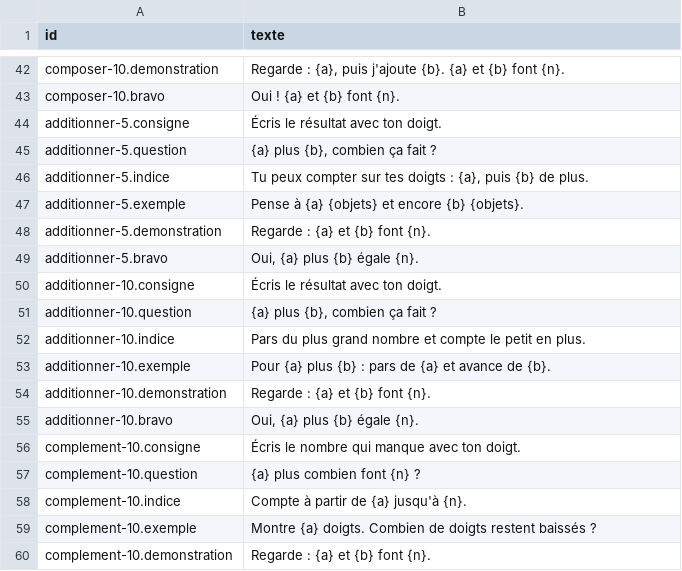
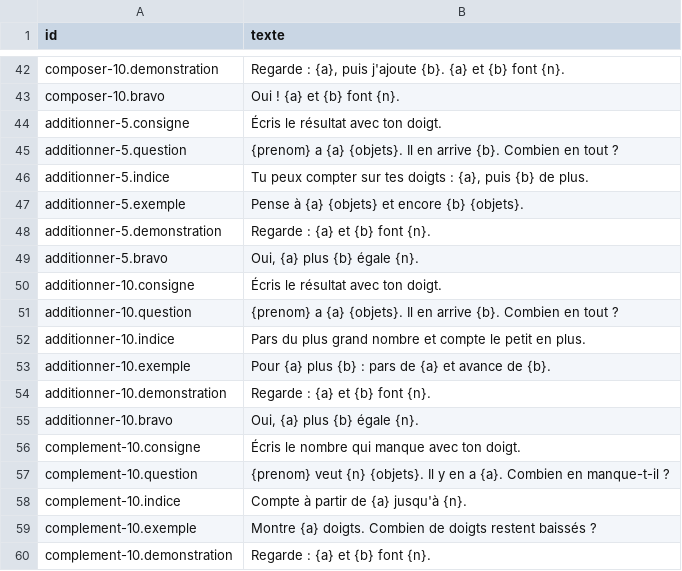
Before and after one commit to raantss18/zanakiantsa, a CSV file: docs/voix/script.csv, drawn as a sheet; only a part is shown, gaps mark what is left out.

```diff
--- a/docs/voix/script.csv
+++ b/docs/voix/script.csv
@@ -44,3 +44,3 @@ composer-10.bravo;Oui ! {a} et {b} font {n}.
 additionner-5.consigne;Écris le résultat avec ton doigt.
-additionner-5.question;{a} plus {b}, combien ça fait ?
+additionner-5.question;{prenom} a {a} {objets}. Il en arrive {b}. Combien en tout ?
 additionner-5.indice;Tu peux compter sur tes doigts : {a}, puis {b} de plus.
@@ -50,3 +50,3 @@ additionner-5.bravo;Oui, {a} plus {b} égale {n}.
 additionner-10.consigne;Écris le résultat avec ton doigt.
-additionner-10.question;{a} plus {b}, combien ça fait ?
+additionner-10.question;{prenom} a {a} {objets}. Il en arrive {b}. Combien en tout ?
 additionner-10.indice;Pars du plus grand nombre et compte le petit en plus.
@@ -56,3 +56,3 @@ additionner-10.bravo;Oui, {a} plus {b} égale {n}.
 complement-10.consigne;Écris le nombre qui manque avec ton doigt.
-complement-10.question;{a} plus combien font {n} ?
+complement-10.question;{prenom} veut {n} {objets}. Il y en a {a}. Combien en manque-t-il ?
 complement-10.indice;Compte à partir de {a} jusqu'à {n}.
```
Also changed, not shown: 16 other files.
